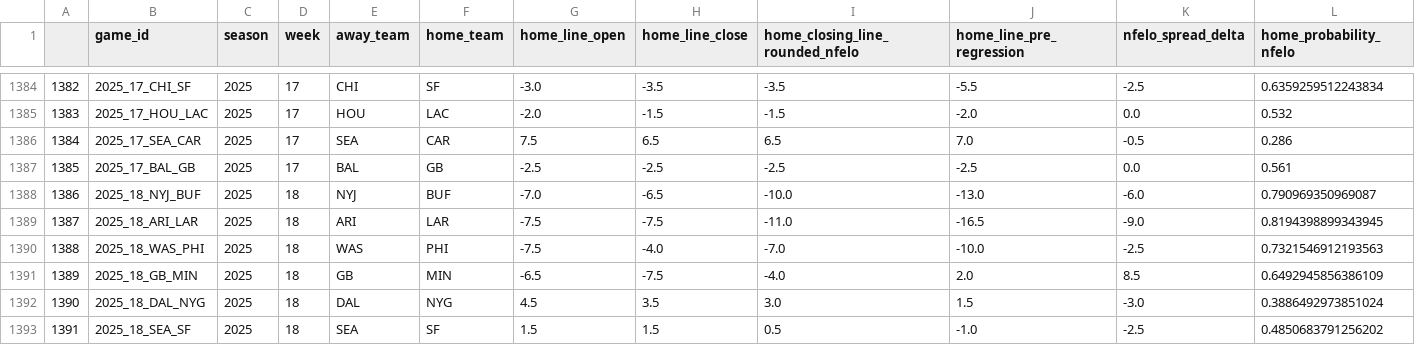
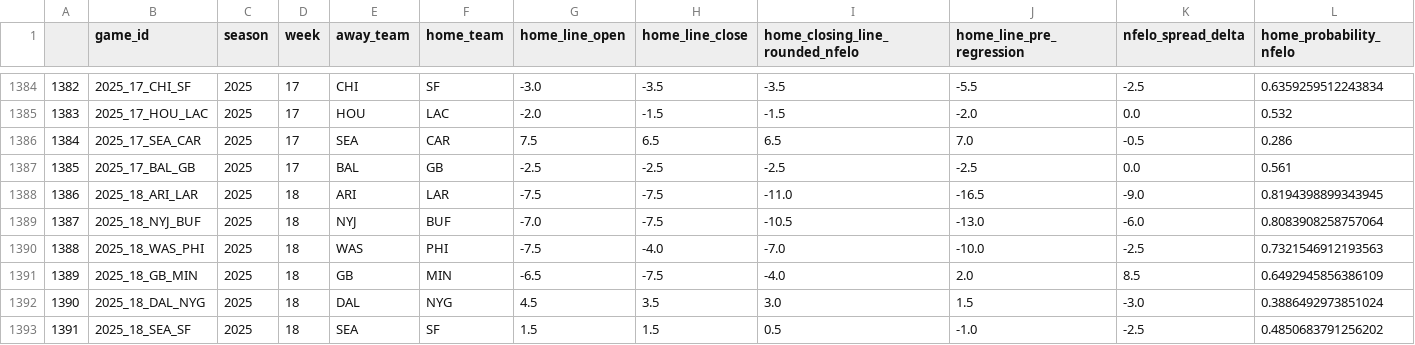
Before and after one commit to greerreNFL/nfelo, a CSV file: output_data/historic_projected_spreads.csv, drawn as a sheet; only a part is shown, gaps mark what is left out; removed rows and columns are numbered as before the commit, all else as after; rows hold the shown columns only; the diff names each change by its address in the sheet, - before the commit and + after, or states it on an @@ line.

```diff
--- a/output_data/historic_projected_spreads.csv
+++ b/output_data/historic_projected_spreads.csv
-row 1388: 1386 | 2025_18_NYJ_BUF | 2025 | 18 | NYJ | BUF | -7.0 | -6.5 | -10.0 | -13.0 | -6.0 | 0.790969350969087
@@ column A renumbered in row 1388 @@
+row 1389: 1387 | 2025_18_NYJ_BUF | 2025 | 18 | NYJ | BUF | -7.0 | -7.5 | -10.5 | -13.0 | -6.0 | 0.8083908258757064
```
Also changed, not shown: output_data/prediction_tracker.csv, 1 other file.
